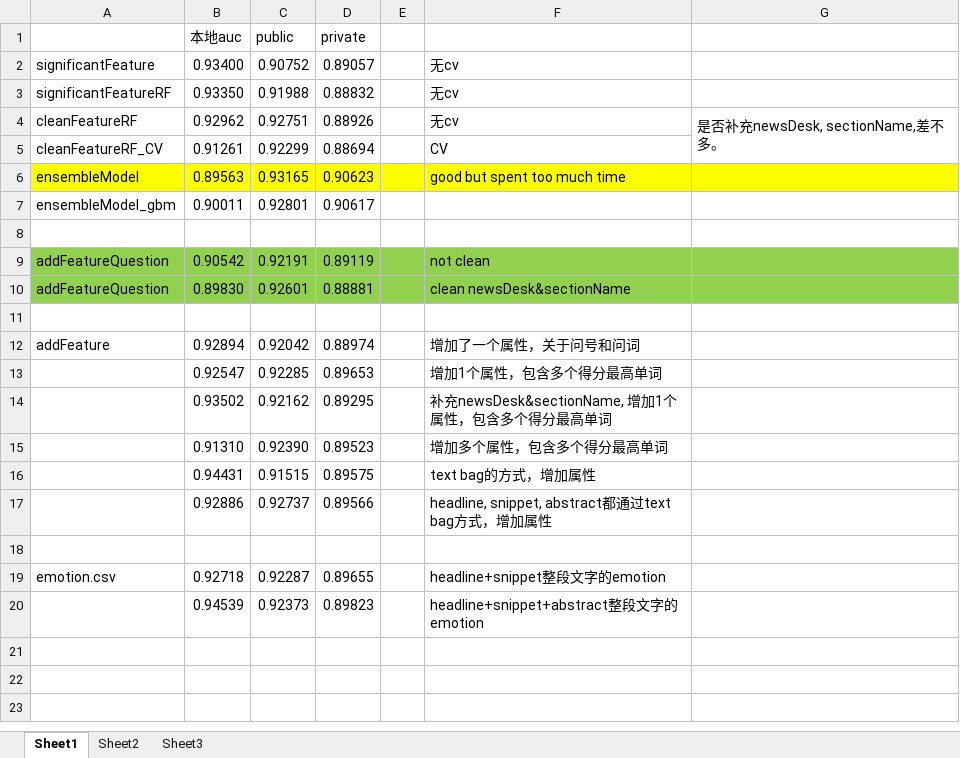
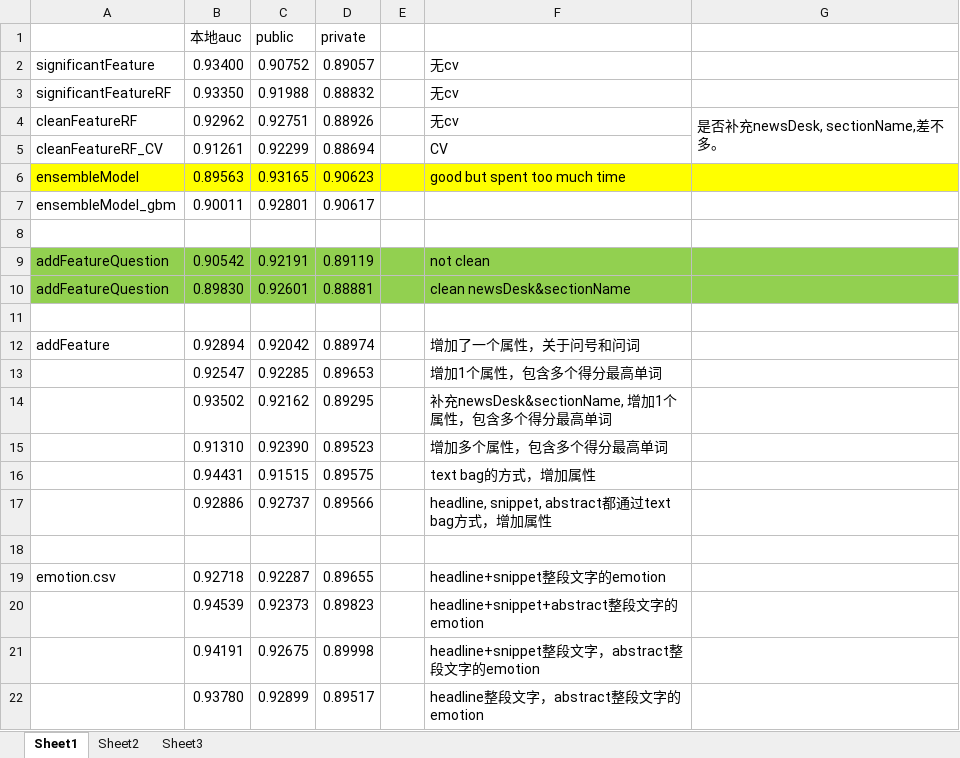
Before and after one commit to gdwangh/edxTheAnalyticsEdge, an Excel workbook: kaggleCompetition/post-study/scores.xlsx, sheet Sheet1, drawn as a sheet; values as stored, in another font and other column widths than the file's, no borders; the diff names each change by its address in the sheet, - before the commit and + after, or states it on an @@ line.

Commit message:
update to study: change the unit to cal emotion; add every day news count

```diff
--- a/kaggleCompetition/post-study/scores.xlsx (sheet Sheet1)
+++ b/kaggleCompetition/post-study/scores.xlsx (sheet Sheet1)
+row 21:  | 0.94191 | 0.92675 | 0.89998 |  | headline+snippet整段文字，abstract整段文字的emotion
+row 22:  | 0.93780 | 0.92899 | 0.89517 |  | headline整段文字，abstract整段文字的emotion
```
Also changed, not shown: 4 other files.
